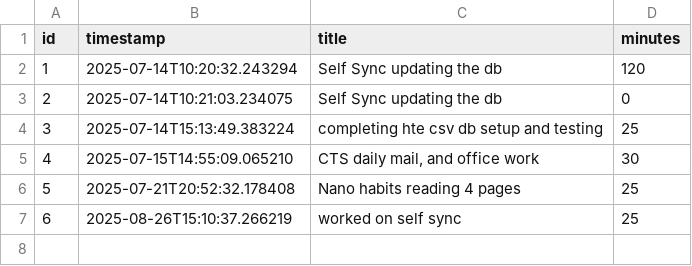
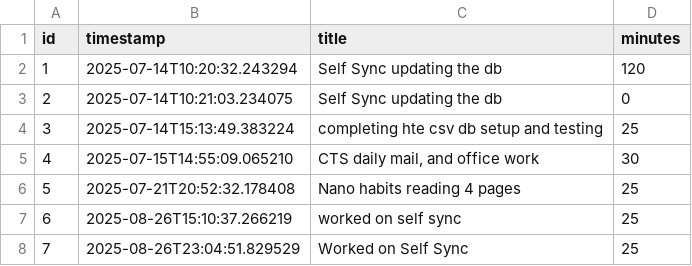
Before and after one commit to ignito17/self_sync, a CSV file: db_engine/data/pomos.csv, drawn as a sheet.

```diff
--- a/db_engine/data/pomos.csv
+++ b/db_engine/data/pomos.csv
@@ -7 +7,2 @@ id,timestamp,title,minutes
 6,2025-08-26T15:10:37.266219,worked on self sync,25
+7,2025-08-26T23:04:51.829529,Worked on Self Sync,25
```
Also changed, not shown: db_engine/data/expenses.csv, 1 other file.
